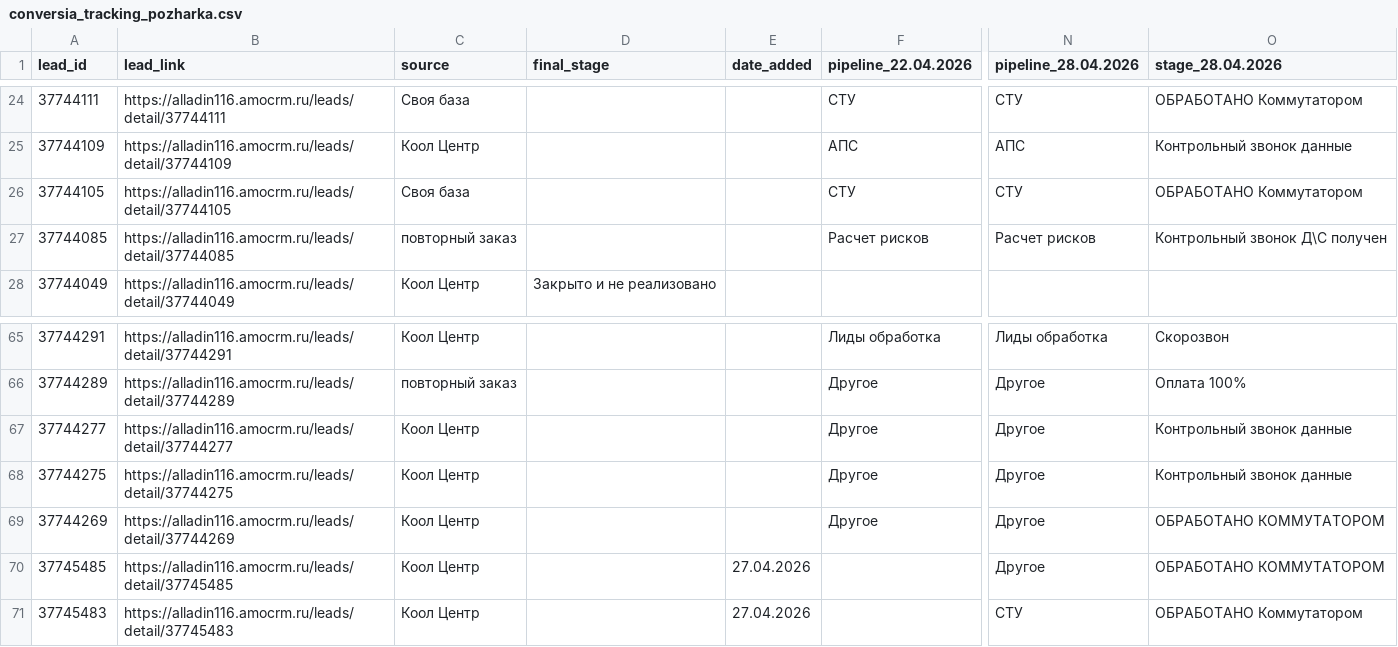
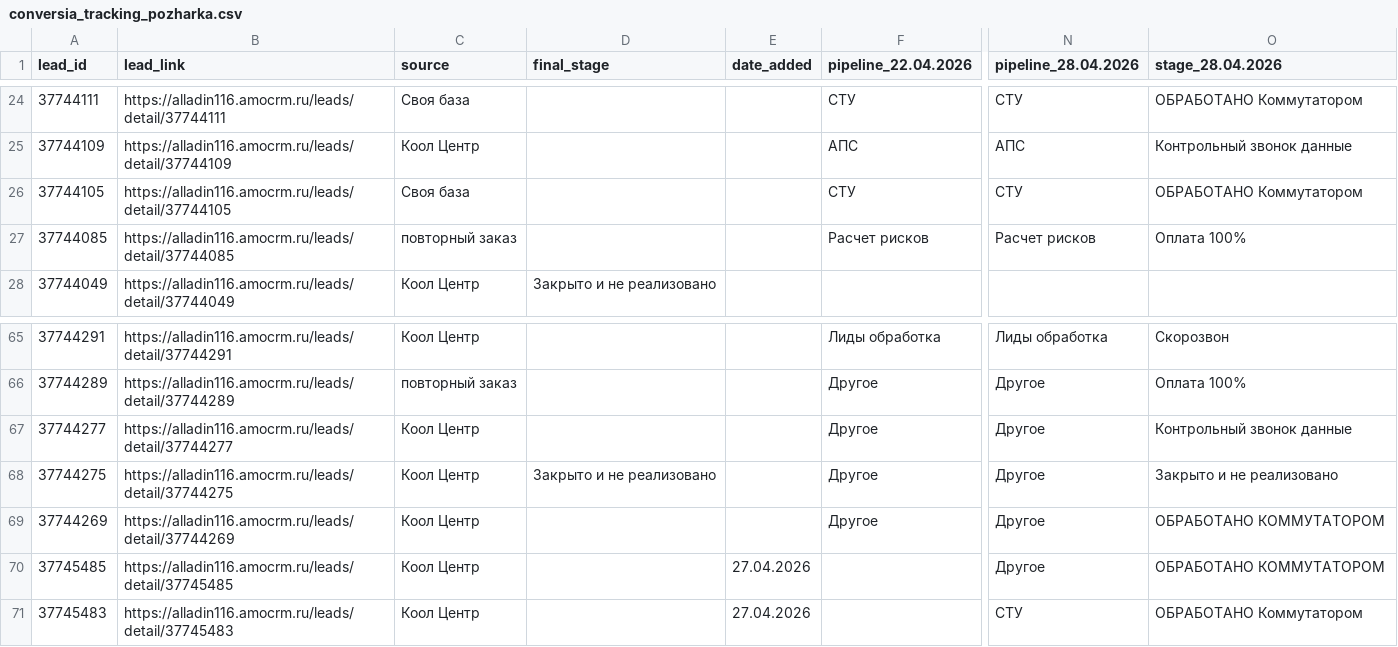
Before and after one commit to sovarovskiy/okk_orientir, a CSV file: conversia_tracking_pozharka.csv, drawn as a sheet; only a part is shown, gaps mark what is left out; the diff covers the shown part only; the diff names each change by its address in the sheet, - before the commit and + after, or states it on an @@ line.

```diff
--- a/conversia_tracking_pozharka.csv
+++ b/conversia_tracking_pozharka.csv
-O27 (stage_28.04.2026): Контрольный звонок Д\С получен
+O27 (stage_28.04.2026): Оплата 100%
-D68 (final_stage): (empty)
+D68 (final_stage): Закрыто и не реализовано
-O68 (stage_28.04.2026): Контрольный звонок данные
+O68 (stage_28.04.2026): Закрыто и не реализовано
```
Also changed, not shown: 17 edited cells elsewhere in this file.
